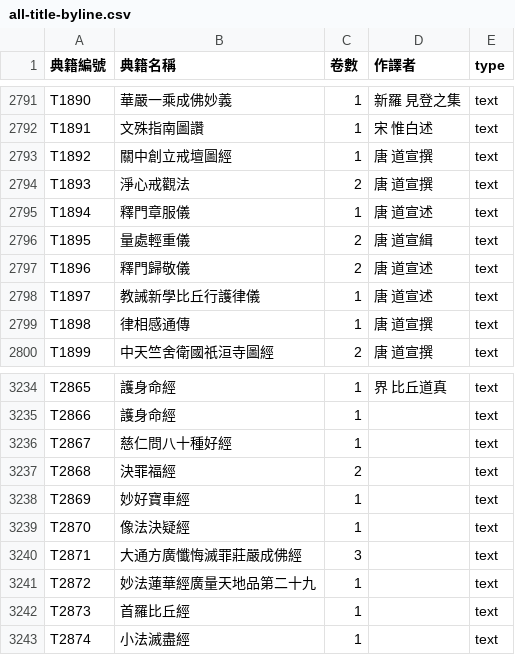
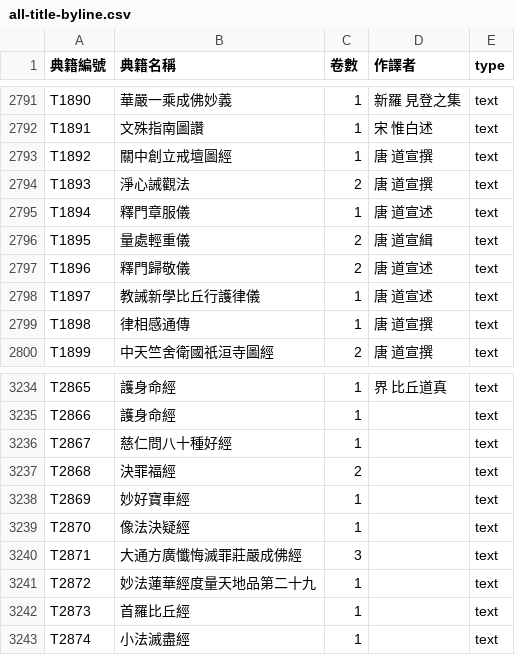
Before and after one commit to DILA-edu/cbeta-metadata, a CSV file: titles/all-title-byline.csv, drawn as a sheet; only a part is shown, gaps mark what is left out.

```diff
--- a/titles/all-title-byline.csv
+++ b/titles/all-title-byline.csv
@@ -2793,3 +2793,3 @@ T1891,文殊指南圖讚,1,宋 惟白述,text
 T1892,關中創立戒壇圖經,1,唐 道宣撰,text
-T1893,淨心戒觀法,2,唐 道宣撰,text
+T1893,淨心誡觀法,2,唐 道宣撰,text
 T1894,釋門章服儀,1,唐 道宣述,text
@@ -3240,3 +3240,3 @@ T2870,像法決疑經,1,"",text
 T2871,大通方廣懺悔滅罪莊嚴成佛經,3,"",text
-T2872,妙法蓮華經廣量天地品第二十九,1,"",text
+T2872,妙法蓮華經度量天地品第二十九,1,"",text
 T2873,首羅比丘經,1,"",text
```
Also changed, not shown: textref/cbeta.csv, titles/titles-by-canon/T.csv, 2 other files.
